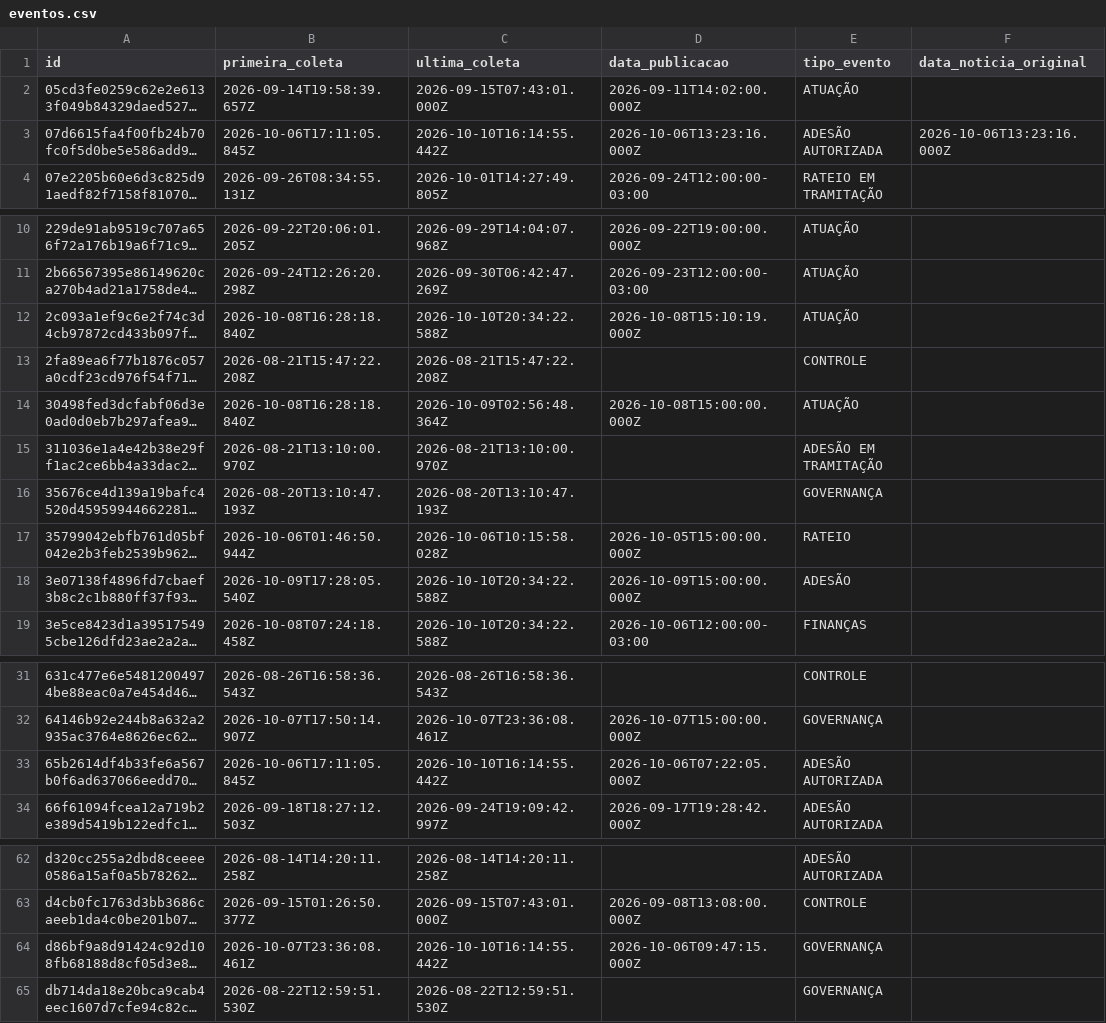
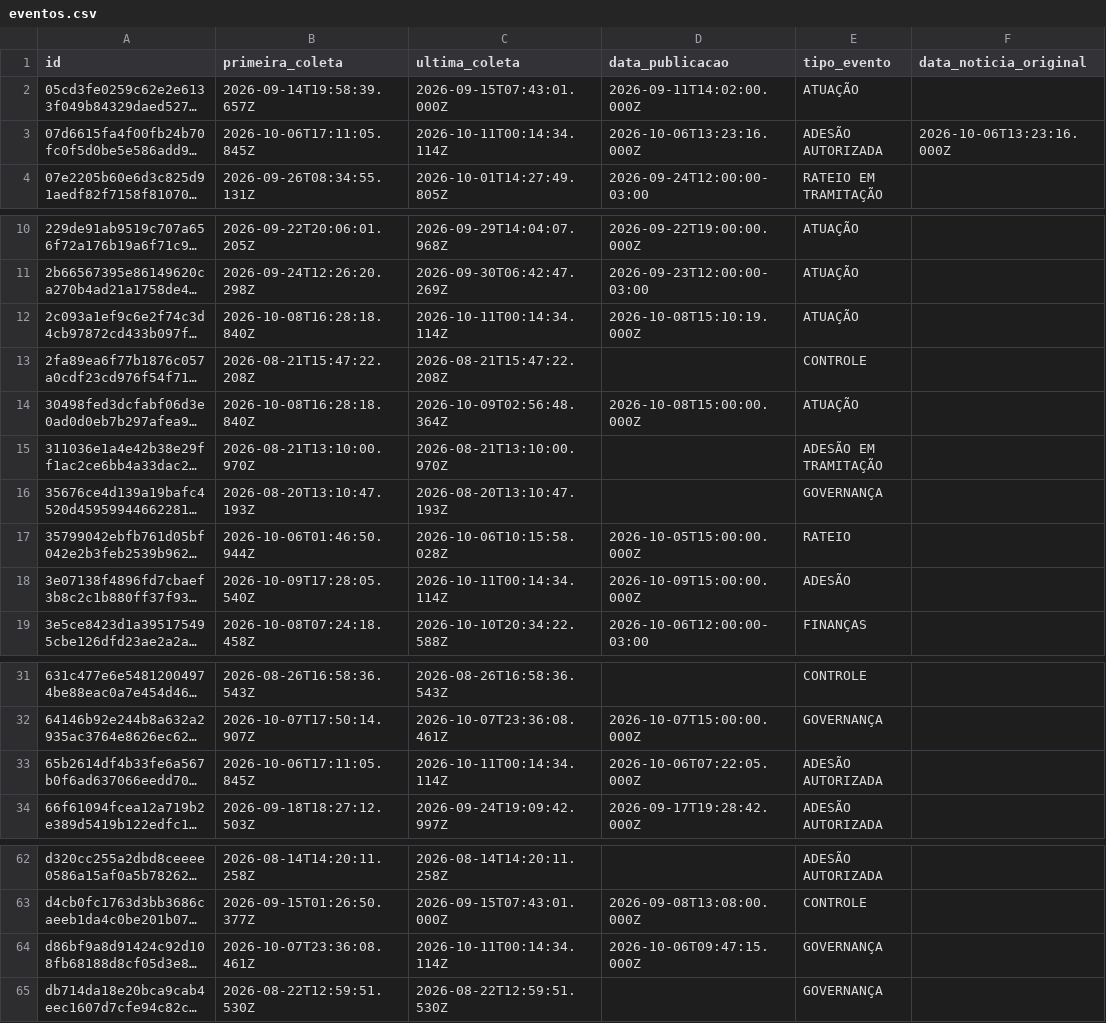
Before and after one commit to driano1221/radar-consorcios-whatsapp, a CSV file: data/catalogo/eventos.csv, drawn as a sheet; only a part is shown, gaps mark what is left out; long unchanged cells end in …; the diff covers the shown part only; the diff names each change by its address in the sheet, - before the commit and + after, or states it on an @@ line.

```diff
--- a/data/catalogo/eventos.csv
+++ b/data/catalogo/eventos.csv
-C3 (ultima_coleta): 2026-10-10T16:14:55.442Z
+C3 (ultima_coleta): 2026-10-11T00:14:34.114Z
-C12 (ultima_coleta): 2026-10-10T20:34:22.588Z
+C12 (ultima_coleta): 2026-10-11T00:14:34.114Z
-C18 (ultima_coleta): 2026-10-10T20:34:22.588Z
+C18 (ultima_coleta): 2026-10-11T00:14:34.114Z
-C33 (ultima_coleta): 2026-10-10T16:14:55.442Z
+C33 (ultima_coleta): 2026-10-11T00:14:34.114Z
-C64 (ultima_coleta): 2026-10-10T16:14:55.442Z
+C64 (ultima_coleta): 2026-10-11T00:14:34.114Z
```
Also changed, not shown: 2 edited cells elsewhere in this file, 3 other files.
